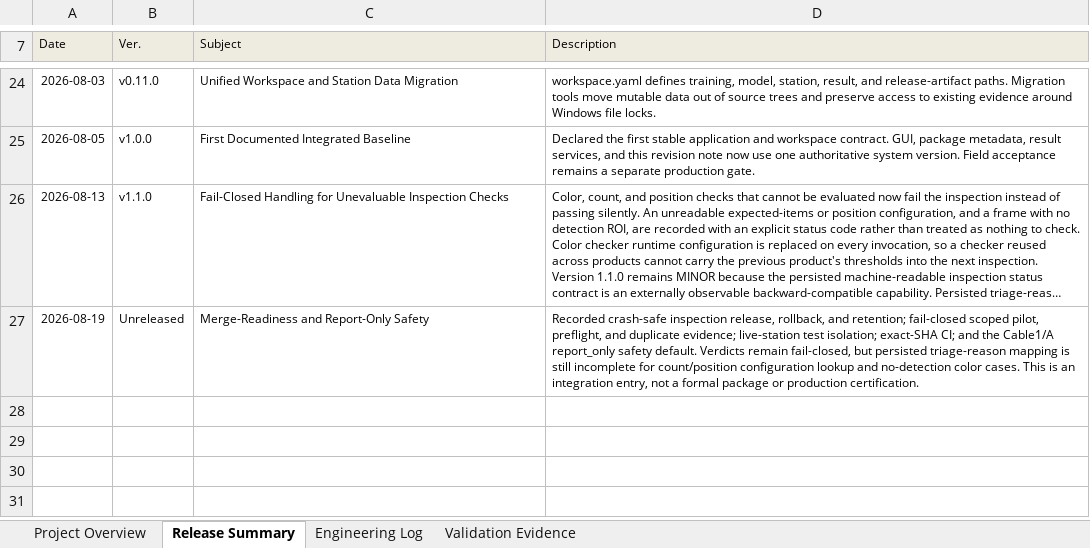
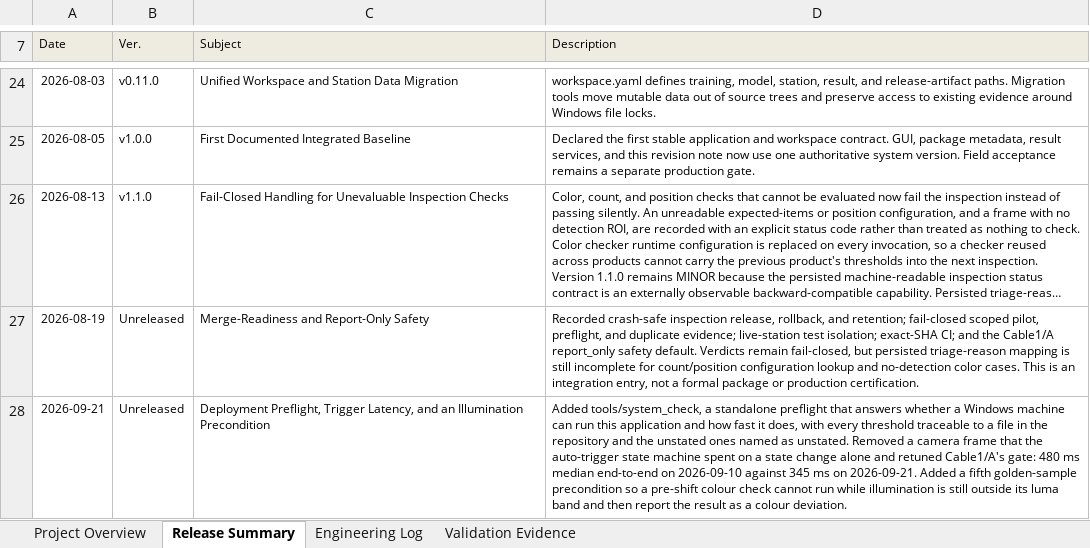
Before and after one commit to DioWang67/Yolo_anomalib, an Excel workbook: docs/yolo_inference_RevisionNote.xlsx, sheet Release Summary, drawn as a sheet; only a part is shown, gaps mark what is left out; long unchanged cells end in …; values as stored, in another font and other column widths than the file's, no borders; charts and pictures not drawn; the diff names each change by its address in the sheet, - before the commit and + after, or states it on an @@ line.

```diff
--- a/docs/yolo_inference_RevisionNote.xlsx (sheet Release Summary)
+++ b/docs/yolo_inference_RevisionNote.xlsx (sheet Release Summary)
+row 28: 2026-09-21 | Unreleased | Deployment Preflight, Trigger Latency, and an Illumination Precondition | Added tools/system_check, a standalone preflight that answers whether a Windows machine can run this application and how fast it does, with every threshold traceable to a file in the repository and the unstated ones named as unstated. Removed a camera frame that the auto-trigger state machine spent on a state change alone and retuned Cable1/A's gate: 480 ms median end-to-end on 2026-09-10 against 345 ms on 2026-09-21. Added a fifth golden-sample precondition so a pre-shift colour check cannot run while illumination is still outside its luma band and then report the result as a colour deviation.
```
Also changed, not shown: sheet Validation Evidence, sheet Engineering Log.
